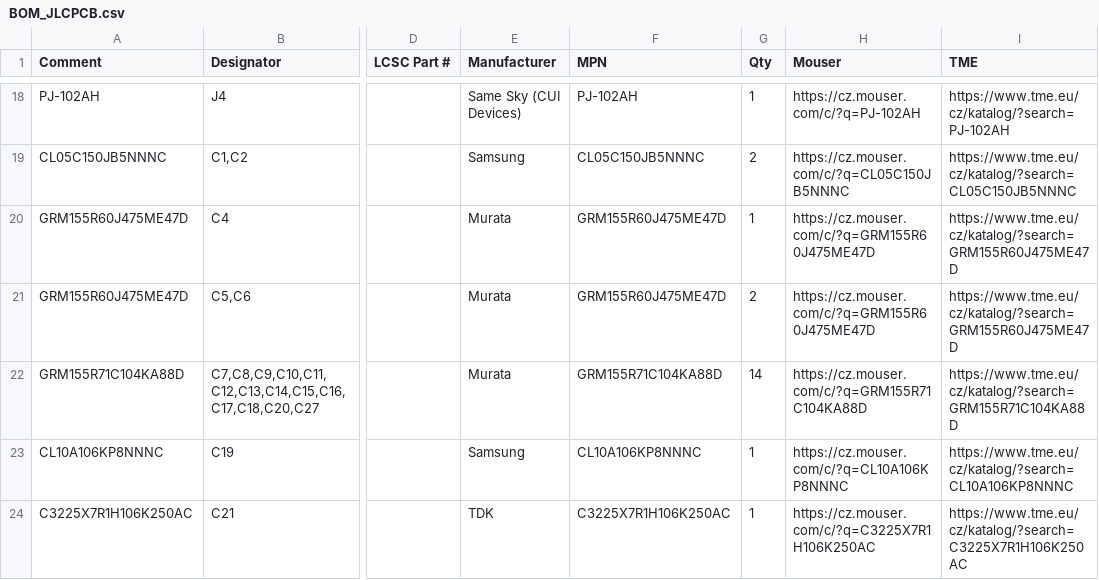
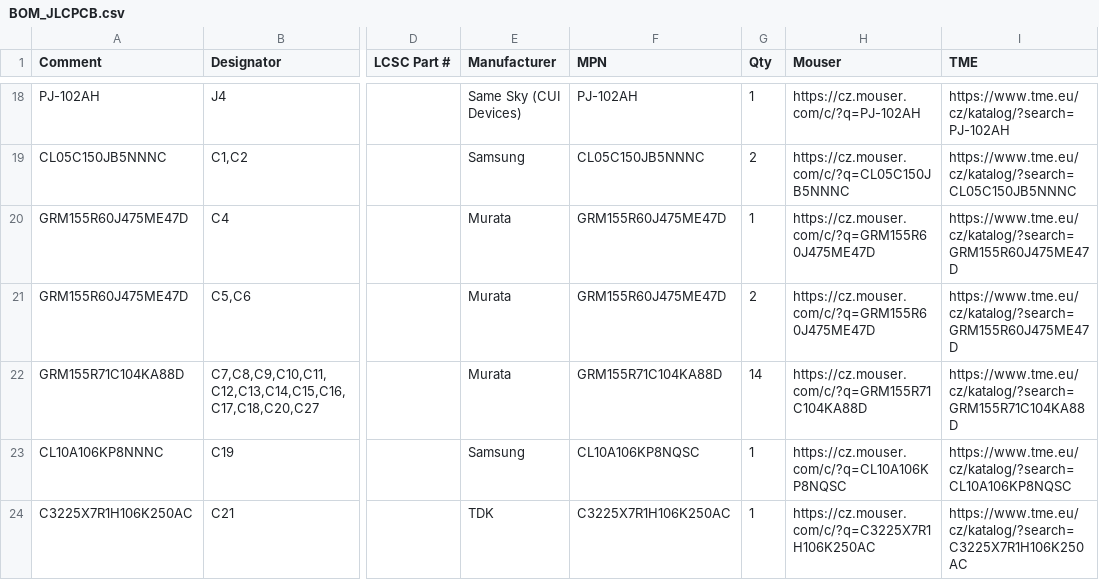
Before and after one commit to xxzoomczexx/multi_dryer_box, a CSV file: jlcpcb/BOM_JLCPCB.csv, drawn as a sheet; only a part is shown, gaps mark what is left out; the diff covers the shown part only; the diff names each change by its address in the sheet, - before the commit and + after, or states it on an @@ line.

```diff
--- a/jlcpcb/BOM_JLCPCB.csv
+++ b/jlcpcb/BOM_JLCPCB.csv
-F23 (MPN): CL10A106KP8NNNC
+F23 (MPN): CL10A106KP8NQSC
-H23 (Mouser): https://cz.mouser.com/c/?q=CL10A106KP8NNNC
+H23 (Mouser): https://cz.mouser.com/c/?q=CL10A106KP8NQSC
-I23 (TME): https://www.tme.eu/cz/katalog/?search=CL10A106KP8NNNC
+I23 (TME): https://www.tme.eu/cz/katalog/?search=CL10A106KP8NQSC
```
Also changed, not shown: 19 edited cells elsewhere in this file, 22 other files.
